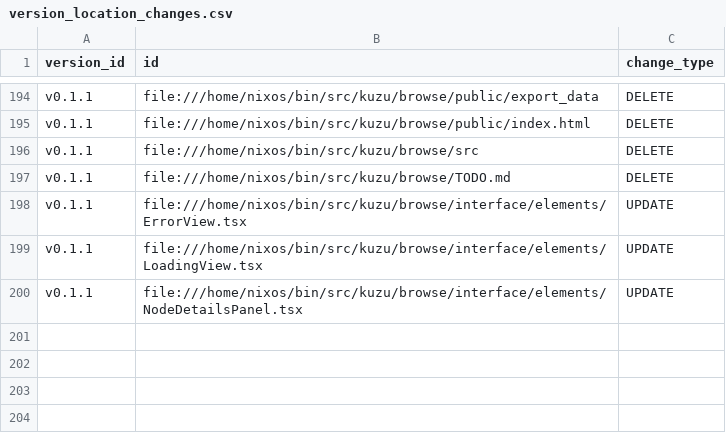
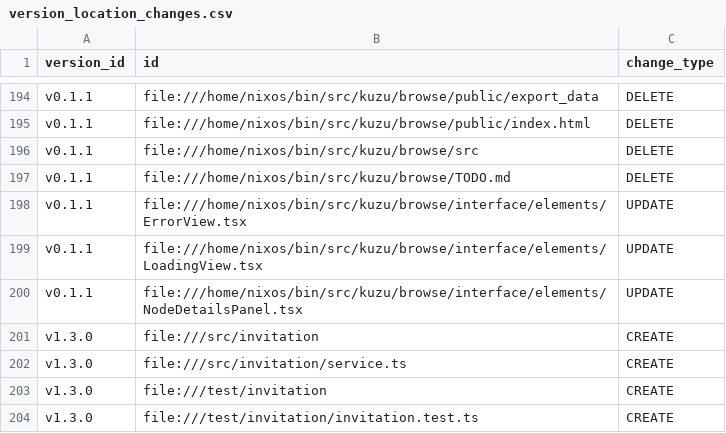
Before and after one commit to PorcoRosso85/home, a CSV file: bin/src/kuzu/data/version_location_changes.csv, drawn as a sheet; only a part is shown, gaps mark what is left out.

```diff
--- a/bin/src/kuzu/data/version_location_changes.csv
+++ b/bin/src/kuzu/data/version_location_changes.csv
@@ -200 +200,5 @@ v0.1.1,file:///home/nixos/bin/src/kuzu/browse/interface/elements/LoadingView.tsx
 v0.1.1,file:///home/nixos/bin/src/kuzu/browse/interface/elements/NodeDetailsPanel.tsx,UPDATE
+v1.3.0,file:///src/invitation,CREATE
+v1.3.0,file:///src/invitation/service.ts,CREATE
+v1.3.0,file:///test/invitation,CREATE
+v1.3.0,file:///test/invitation/invitation.test.ts,CREATE
```
Also changed, not shown: bin/src/kuzu/data/code_entities.csv, bin/src/kuzu/data/located_with.csv, 7 other files.
